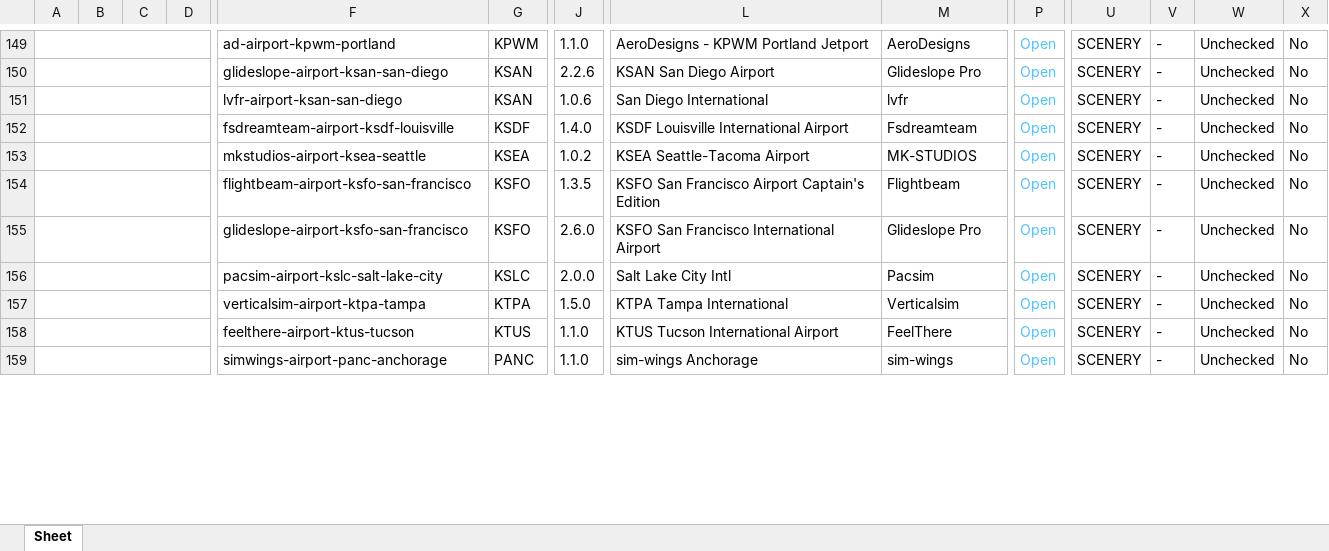
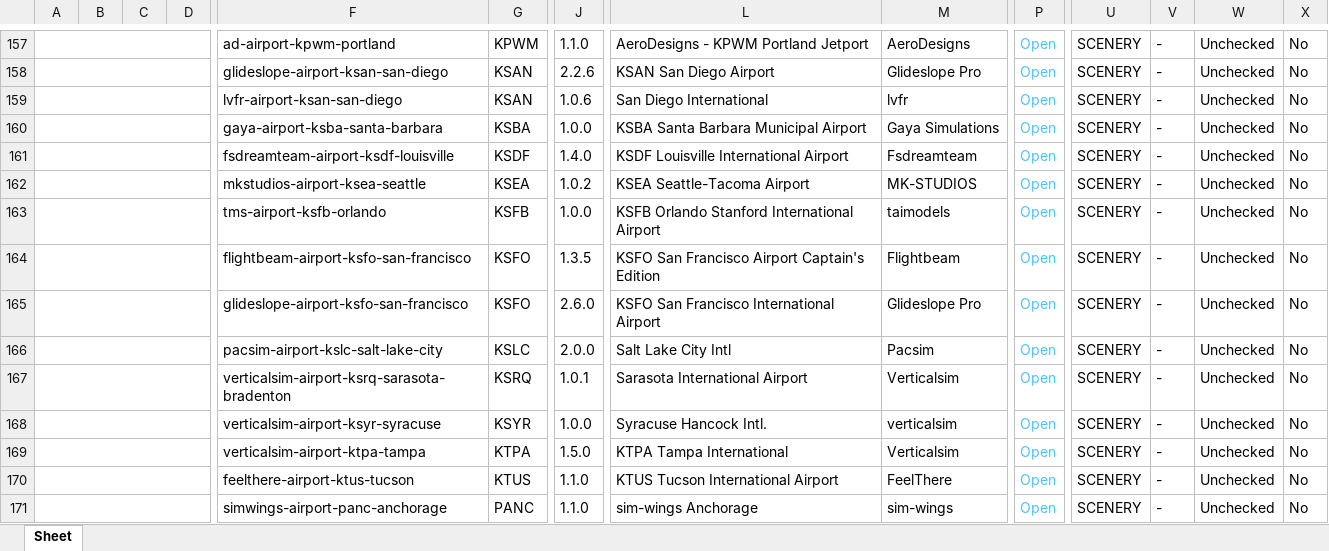
Before and after one commit to Matthisfr/journal-msfs, an Excel workbook: data/airports/Export APT 4.xlsx, sheet Sheet, drawn as a sheet; only a part is shown, gaps mark what is left out; values as stored, in another font and other column widths than the file's, no borders; charts and pictures not drawn; rows hold the shown columns only; the diff covers the shown part only; the diff names each change by its address in the sheet, - before the commit and + after, or states it on an @@ line.

Commit message:
Ajouter les 16 scenes USA du 5 novembre 2026
Export complet Addons Linker apres ajout de 16 scenes : 15 identifiants, dont KFLL et KDJT en alternatives. Associations existantes controlees.

```diff
--- a/data/airports/Export APT 4.xlsx (sheet Sheet)
+++ b/data/airports/Export APT 4.xlsx (sheet Sheet)
+row 160:  |  |  |  | gaya-airport-ksba-santa-barbara | KSBA | 1.0.0 | KSBA Santa Barbara Municipal Airport | Gaya Simulations | Open | SCENERY | - | Unchecked | No
+row 163:  |  |  |  | tms-airport-ksfb-orlando | KSFB | 1.0.0 | KSFB Orlando Stanford International Airport | taimodels | Open | SCENERY | - | Unchecked | No
+row 167:  |  |  |  | verticalsim-airport-ksrq-sarasota-bradenton | KSRQ | 1.0.1 | Sarasota International Airport | Verticalsim | Open | SCENERY | - | Unchecked | No
+row 168:  |  |  |  | verticalsim-airport-ksyr-syracuse | KSYR | 1.0.0 | Syracuse Hancock Intl. | verticalsim | Open | SCENERY | - | Unchecked | No
```
Also changed, not shown: 12 added rows and 4 edited cells elsewhere in this sheet, charts or pictures.
